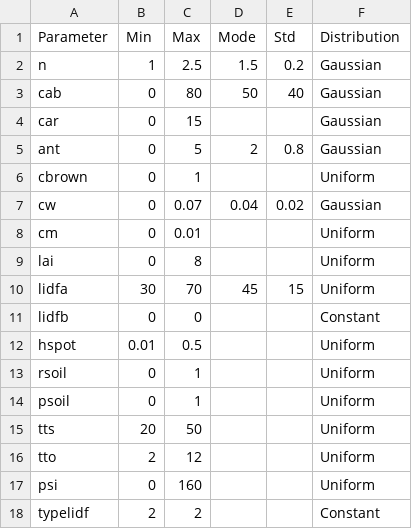
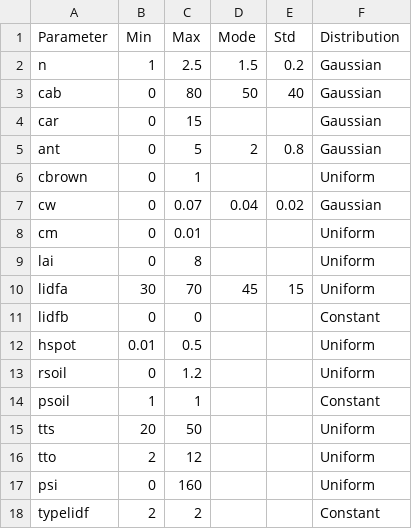
Before and after one commit to EOA-team/RTMinv_ML, a CSV file: lut_params/prosail_danner-etal_switzerland.csv, drawn as a sheet.

```diff
--- a/lut_params/prosail_danner-etal_switzerland.csv
+++ b/lut_params/prosail_danner-etal_switzerland.csv
@@ -12,4 +12,4 @@ lidfb,0,0,,,Constant
 hspot,0.01,0.5,,,Uniform
-rsoil,0,1,,,Uniform
-psoil,0,1,,,Uniform
+rsoil,0,1.2,,,Uniform
+psoil,1,1,,,Constant
 tts,20,50,,,Uniform
```
Also changed, not shown: 6 other files.
